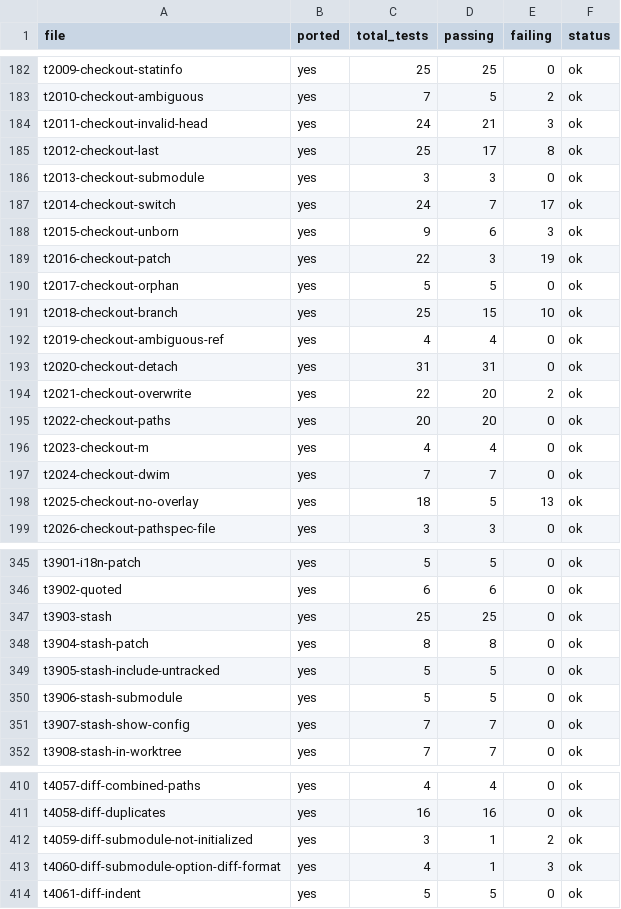
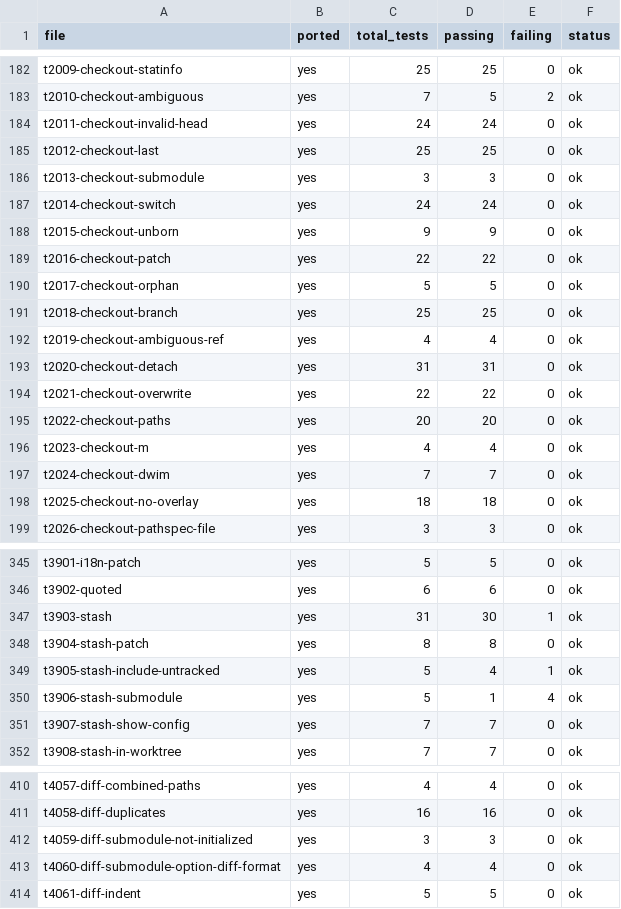
Before and after one commit to schacon/grit, a TSV file: data/file-results.tsv, drawn as a sheet; only a part is shown, gaps mark what is left out; the diff covers the shown part only.

Commit message:
dashboard: 10,766/18,092 (59.5%) — per-test trash dirs fix, 55 test files updated, remote/fsck/pack/checkout improvements

```diff
--- a/data/file-results.tsv
+++ b/data/file-results.tsv
@@ -183,13 +183,13 @@ t2009-checkout-statinfo	yes	25	25	0	ok
 t2010-checkout-ambiguous	yes	7	5	2	ok
-t2011-checkout-invalid-head	yes	24	21	3	ok
-t2012-checkout-last	yes	25	17	8	ok
+t2011-checkout-invalid-head	yes	24	24	0	ok
+t2012-checkout-last	yes	25	25	0	ok
 t2013-checkout-submodule	yes	3	3	0	ok
-t2014-checkout-switch	yes	24	7	17	ok
-t2015-checkout-unborn	yes	9	6	3	ok
-t2016-checkout-patch	yes	22	3	19	ok
+t2014-checkout-switch	yes	24	24	0	ok
+t2015-checkout-unborn	yes	9	9	0	ok
+t2016-checkout-patch	yes	22	22	0	ok
 t2017-checkout-orphan	yes	5	5	0	ok
-t2018-checkout-branch	yes	25	15	10	ok
+t2018-checkout-branch	yes	25	25	0	ok
 t2019-checkout-ambiguous-ref	yes	4	4	0	ok
 t2020-checkout-detach	yes	31	31	0	ok
-t2021-checkout-overwrite	yes	22	20	2	ok
+t2021-checkout-overwrite	yes	22	22	0	ok
 t2022-checkout-paths	yes	20	20	0	ok
@@ -197,3 +197,3 @@ t2023-checkout-m	yes	4	4	0	ok
 t2024-checkout-dwim	yes	7	7	0	ok
-t2025-checkout-no-overlay	yes	18	5	13	ok
+t2025-checkout-no-overlay	yes	18	18	0	ok
 t2026-checkout-pathspec-file	yes	3	3	0	ok
@@ -346,6 +346,6 @@ t3901-i18n-patch	yes	5	5	0	ok
 t3902-quoted	yes	6	6	0	ok
-t3903-stash	yes	25	25	0	ok
+t3903-stash	yes	31	30	1	ok
 t3904-stash-patch	yes	8	8	0	ok
-t3905-stash-include-untracked	yes	5	5	0	ok
-t3906-stash-submodule	yes	5	5	0	ok
+t3905-stash-include-untracked	yes	5	4	1	ok
+t3906-stash-submodule	yes	5	1	4	ok
 t3907-stash-show-config	yes	7	7	0	ok
@@ -411,4 +411,4 @@ t4057-diff-combined-paths	yes	4	4	0	ok
 t4058-diff-duplicates	yes	16	16	0	ok
-t4059-diff-submodule-not-initialized	yes	3	1	2	ok
-t4060-diff-submodule-option-diff-format	yes	4	1	3	ok
+t4059-diff-submodule-not-initialized	yes	3	3	0	ok
+t4060-diff-submodule-option-diff-format	yes	4	4	0	ok
 t4061-diff-indent	yes	5	5	0	ok
```
Also changed, not shown: 56 edited cells elsewhere in this file, 4 other files.
